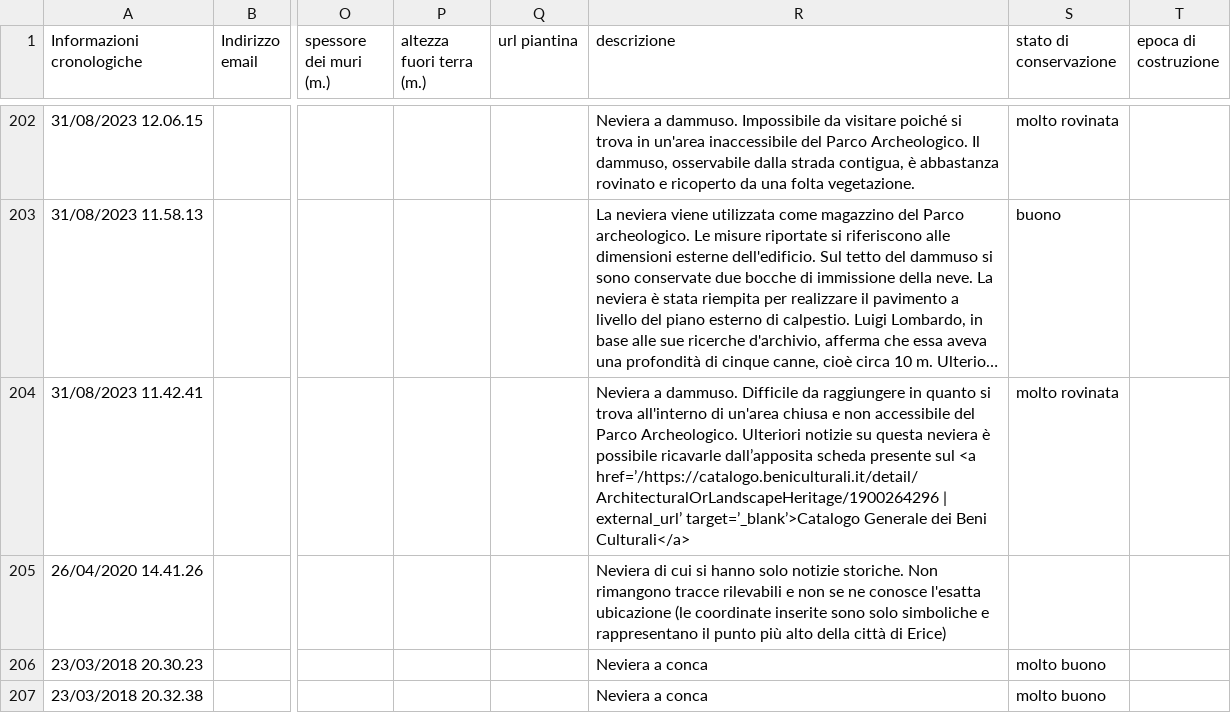
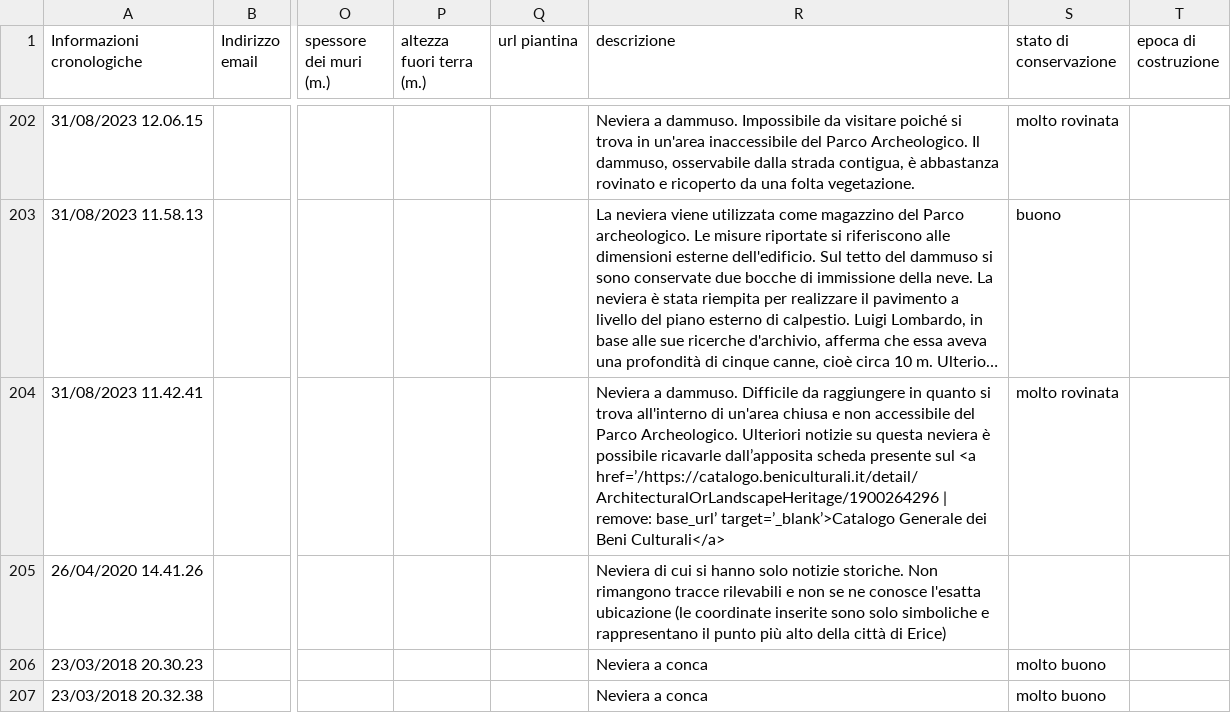
Before and after one commit to NeviereDiSicilia/nevieredisicilia.github.io, a CSV file: neviere/Neviere_di_Sicilia.csv, drawn as a sheet; only a part is shown, gaps mark what is left out; long unchanged cells end in …; the diff names each change by its address in the sheet, - before the commit and + after, or states it on an @@ line.

Commit message:
Update Neviere_di_Sicilia.csv
prova

```diff
--- a/neviere/Neviere_di_Sicilia.csv
+++ b/neviere/Neviere_di_Sicilia.csv
-R204 (descrizione): …href=’/https://catalogo.beniculturali.it/detail/ArchitecturalOrLandscapeHeritage/1900264296 | external_url’ target=’_blank’>Catalogo Generale…
+R204 (descrizione): …href=’/https://catalogo.beniculturali.it/detail/ArchitecturalOrLandscapeHeritage/1900264296 | remove: base_url’ target=’_blank’>Catalogo Generale…
```
